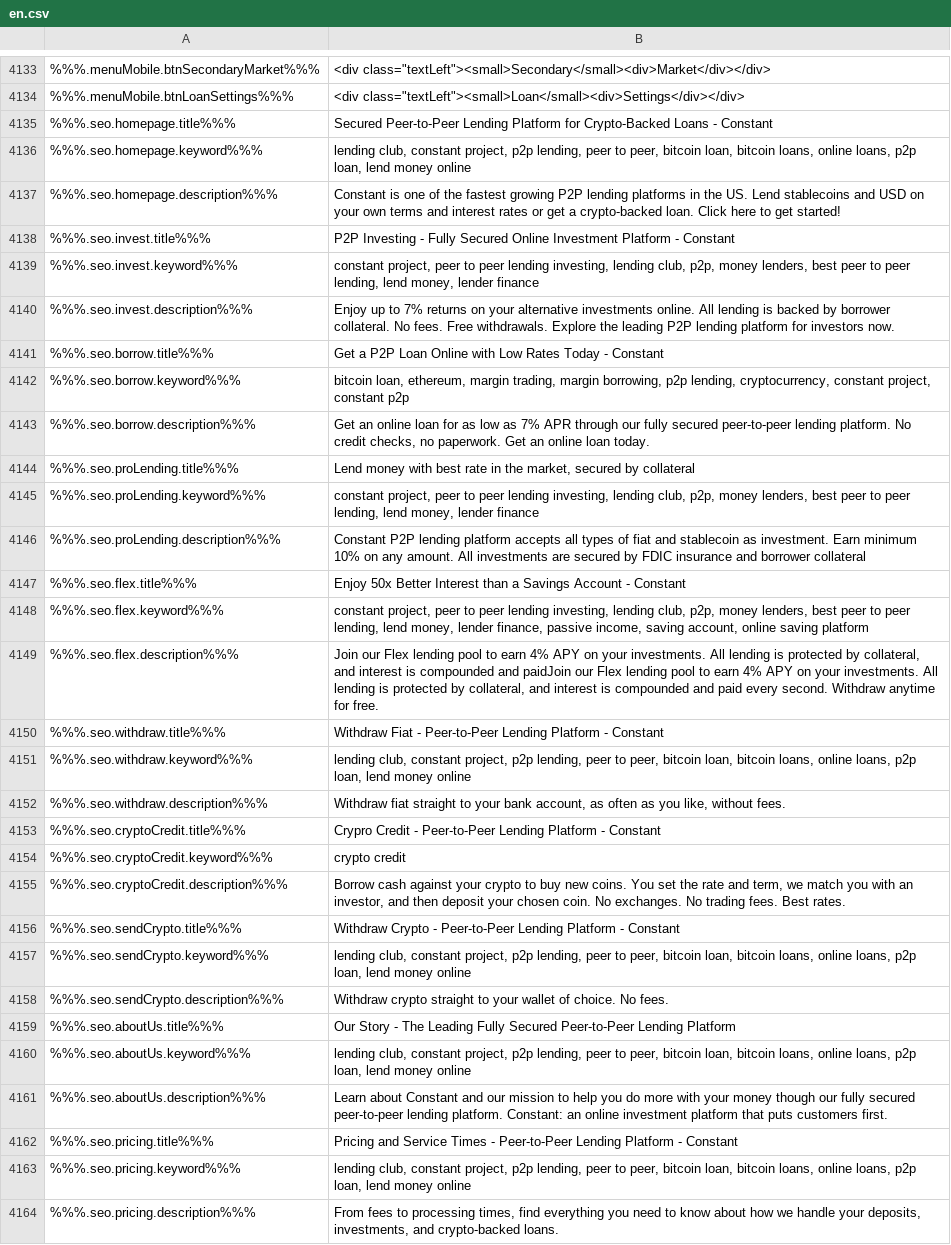
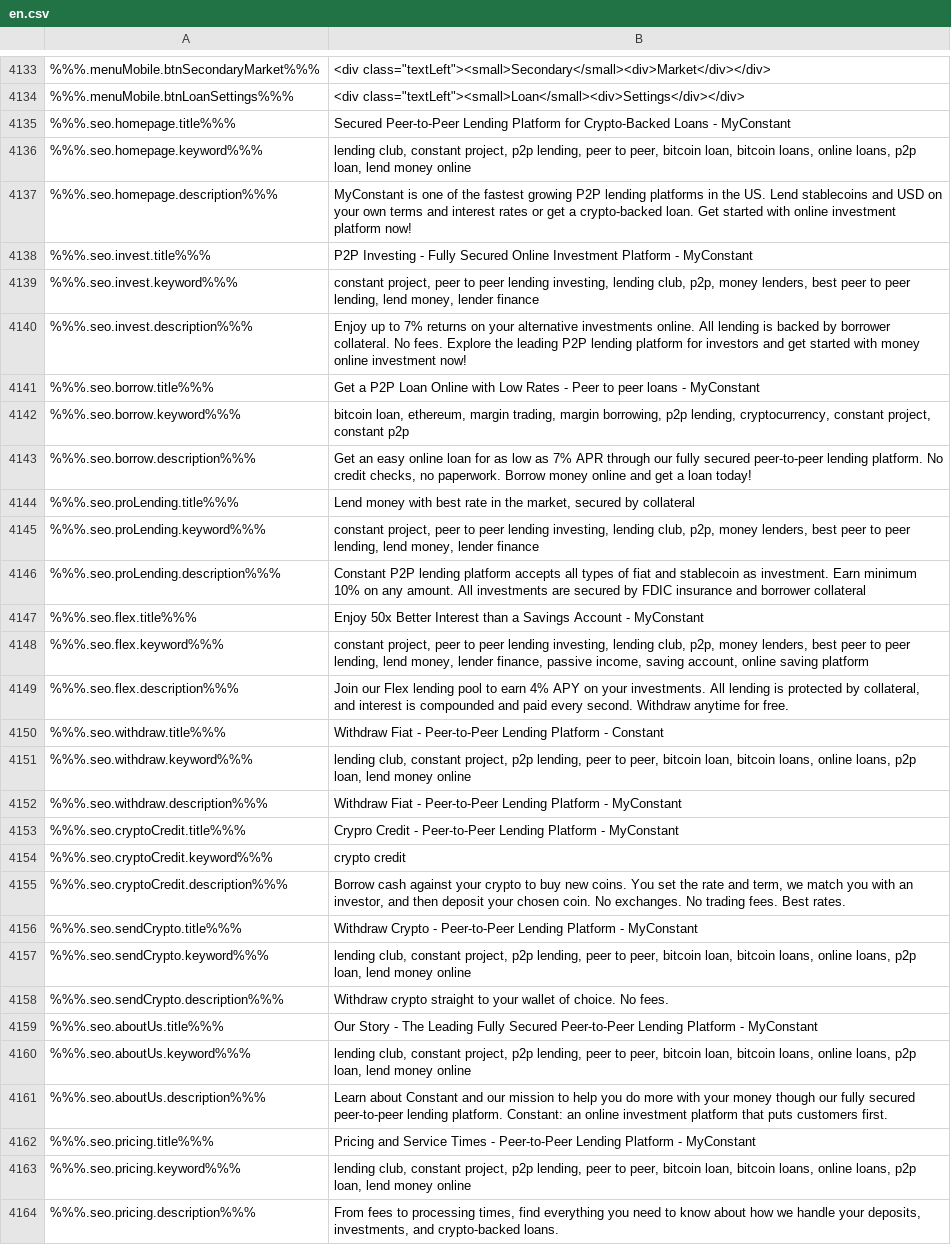
Before and after one commit to duyhtq/constant-web-i18n, a CSV file: store/en.csv, drawn as a sheet; only a part is shown, gaps mark what is left out; the diff covers the shown part only; the diff names each change by its address in the sheet, - before the commit and + after, or states it on an @@ line.

```diff
--- a/store/en.csv
+++ b/store/en.csv
-B4135: …Loans - Constant
+B4135: …Loans - MyConstant
-B4137: Constant is one of the fastest growing P2P lending platforms in the US. Lend stablecoins and USD on your own terms and interest rates or get a crypto-backed loan. Click here to get started!
+B4137: MyConstant is one of the fastest growing P2P lending platforms in the US. Lend stablecoins and USD on your own terms and interest rates or get a crypto-backed loan. Get started with online investment platform now!
-B4138: …Platform - Constant
+B4138: …Platform - MyConstant
-B4140: …No fees. Free withdrawals. Explore the leading P2P lending platform for investors now.
+B4140: …No fees. Explore the leading P2P lending platform for investors and get started with money online investment now!
-B4141: …Low Rates Today - Constant
+B4141: …Low Rates - Peer to peer loans - MyConstant
-B4143: Get an online loan for as low as 7% APR through our fully secured peer-to-peer lending platform. No credit checks, no paperwork. Get an online loan today.
+B4143: Get an easy online loan for as low as 7% APR through our fully secured peer-to-peer lending platform. No credit checks, no paperwork. Borrow money online and get a loan today!
-B4147: …Account - Constant
+B4147: …Account - MyConstant
-B4149: …compounded and paidJoin our Flex lending pool to earn 4% APY on your investments. All lending is protected by collateral, and interest is compounded and paid every…
+B4149: …compounded and paid every…
-B4152: Withdraw fiat straight to your bank account, as often as you like, without fees.
+B4152: Withdraw Fiat - Peer-to-Peer Lending Platform - MyConstant
-B4153: …Platform - Constant
+B4153: …Platform - MyConstant
-B4156: …Platform - Constant
+B4156: …Platform - MyConstant
-B4159: …Lending Platform
+B4159: …Lending Platform - MyConstant
-B4162: …Platform - Constant
+B4162: …Platform - MyConstant
```
Also changed, not shown: 6 added rows elsewhere in this file, 2 other files.
